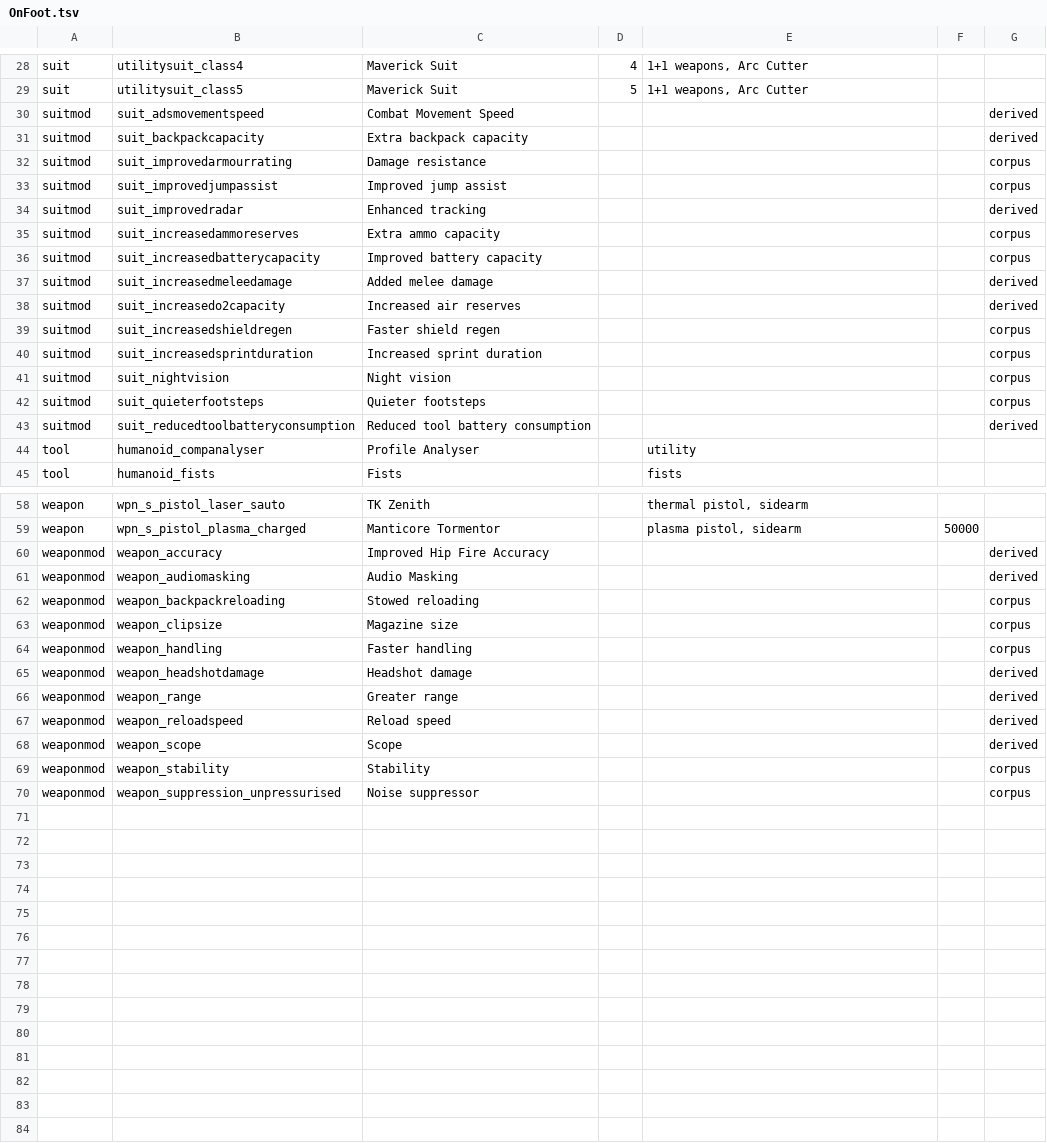
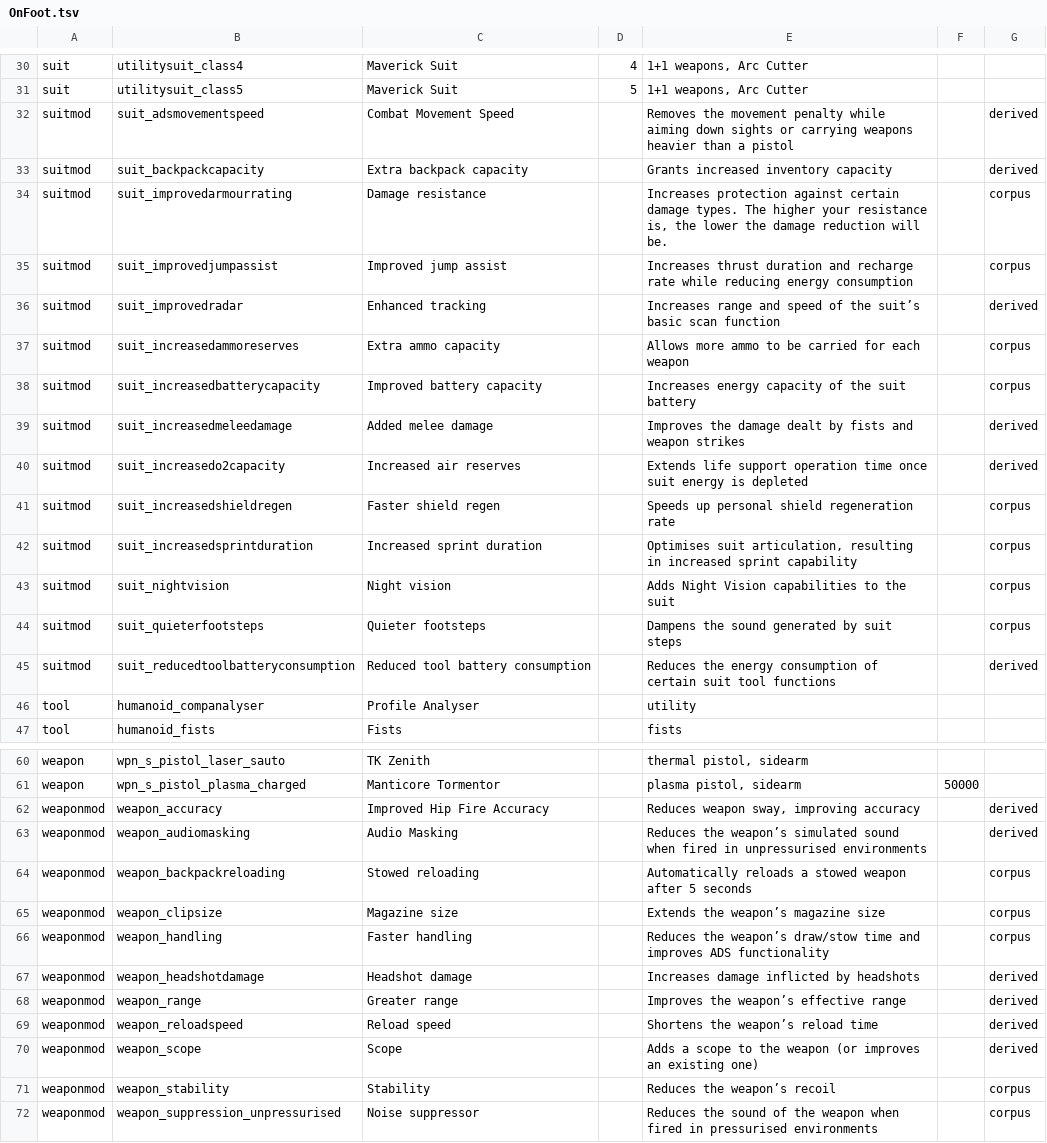
Before and after one commit to dseelinger/d47, a TSV file: src/D47.Core/Knowledge/OnFoot.tsv, drawn as a sheet; only a part is shown, gaps mark what is left out; the diff covers the shown part only.

```diff
--- a/src/D47.Core/Knowledge/OnFoot.tsv
+++ b/src/D47.Core/Knowledge/OnFoot.tsv
@@ -29,16 +31,16 @@ suit	utilitysuit_class4	Maverick Suit	4	1+1 weapons, Arc Cutter
 suit	utilitysuit_class5	Maverick Suit	5	1+1 weapons, Arc Cutter		
-suitmod	suit_adsmovementspeed	Combat Movement Speed				derived
-suitmod	suit_backpackcapacity	Extra backpack capacity				derived
-suitmod	suit_improvedarmourrating	Damage resistance				corpus
-suitmod	suit_improvedjumpassist	Improved jump assist				corpus
-suitmod	suit_improvedradar	Enhanced tracking				derived
-suitmod	suit_increasedammoreserves	Extra ammo capacity				corpus
-suitmod	suit_increasedbatterycapacity	Improved battery capacity				corpus
-suitmod	suit_increasedmeleedamage	Added melee damage				derived
-suitmod	suit_increasedo2capacity	Increased air reserves				derived
-suitmod	suit_increasedshieldregen	Faster shield regen				corpus
-suitmod	suit_increasedsprintduration	Increased sprint duration				corpus
-suitmod	suit_nightvision	Night vision				corpus
-suitmod	suit_quieterfootsteps	Quieter footsteps				corpus
-suitmod	suit_reducedtoolbatteryconsumption	Reduced tool battery consumption				derived
+suitmod	suit_adsmovementspeed	Combat Movement Speed		Removes the movement penalty while aiming down sights or carrying weapons heavier than a pistol		derived
+suitmod	suit_backpackcapacity	Extra backpack capacity		Grants increased inventory capacity		derived
+suitmod	suit_improvedarmourrating	Damage resistance		Increases protection against certain damage types. The higher your resistance is, the lower the damage reduction will be.		corpus
+suitmod	suit_improvedjumpassist	Improved jump assist		Increases thrust duration and recharge rate while reducing energy consumption		corpus
+suitmod	suit_improvedradar	Enhanced tracking		Increases range and speed of the suit’s basic scan function		derived
+suitmod	suit_increasedammoreserves	Extra ammo capacity		Allows more ammo to be carried for each weapon		corpus
+suitmod	suit_increasedbatterycapacity	Improved battery capacity		Increases energy capacity of the suit battery		corpus
+suitmod	suit_increasedmeleedamage	Added melee damage		Improves the damage dealt by fists and weapon strikes		derived
+suitmod	suit_increasedo2capacity	Increased air reserves		Extends life support operation time once suit energy is depleted		derived
+suitmod	suit_increasedshieldregen	Faster shield regen		Speeds up personal shield regeneration rate		corpus
+suitmod	suit_increasedsprintduration	Increased sprint duration		Optimises suit articulation, resulting in increased sprint capability		corpus
+suitmod	suit_nightvision	Night vision		Adds Night Vision capabilities to the suit		corpus
+suitmod	suit_quieterfootsteps	Quieter footsteps		Dampens the sound generated by suit steps		corpus
+suitmod	suit_reducedtoolbatteryconsumption	Reduced tool battery consumption		Reduces the energy consumption of certain suit tool functions		derived
 tool	humanoid_companalyser	Profile Analyser		utility		
@@ -59,12 +61,12 @@ weapon	wpn_s_pistol_laser_sauto	TK Zenith		thermal pistol, sidearm
 weapon	wpn_s_pistol_plasma_charged	Manticore Tormentor		plasma pistol, sidearm	50000	
-weaponmod	weapon_accuracy	Improved Hip Fire Accuracy				derived
-weaponmod	weapon_audiomasking	Audio Masking				derived
-weaponmod	weapon_backpackreloading	Stowed reloading				corpus
-weaponmod	weapon_clipsize	Magazine size				corpus
-weaponmod	weapon_handling	Faster handling				corpus
-weaponmod	weapon_headshotdamage	Headshot damage				derived
-weaponmod	weapon_range	Greater range				derived
-weaponmod	weapon_reloadspeed	Reload speed				derived
-weaponmod	weapon_scope	Scope				derived
-weaponmod	weapon_stability	Stability				corpus
-weaponmod	weapon_suppression_unpressurised	Noise suppressor				corpus
+weaponmod	weapon_accuracy	Improved Hip Fire Accuracy		Reduces weapon sway, improving accuracy		derived
+weaponmod	weapon_audiomasking	Audio Masking		Reduces the weapon’s simulated sound when fired in unpressurised environments		derived
+weaponmod	weapon_backpackreloading	Stowed reloading		Automatically reloads a stowed weapon after 5 seconds		corpus
+weaponmod	weapon_clipsize	Magazine size		Extends the weapon’s magazine size		corpus
+weaponmod	weapon_handling	Faster handling		Reduces the weapon’s draw/stow time and improves ADS functionality		corpus
+weaponmod	weapon_headshotdamage	Headshot damage		Increases damage inflicted by headshots		derived
+weaponmod	weapon_range	Greater range		Improves the weapon’s effective range		derived
+weaponmod	weapon_reloadspeed	Reload speed		Shortens the weapon’s reload time		derived
+weaponmod	weapon_scope	Scope		Adds a scope to the weapon (or improves an existing one)		derived
+weaponmod	weapon_stability	Stability		Reduces the weapon’s recoil		corpus
+weaponmod	weapon_suppression_unpressurised	Noise suppressor		Reduces the sound of the weapon when fired in pressurised environments		corpus
```
Also changed, not shown: 2 added rows and 1 edited cell elsewhere in this file, 12 other files.
